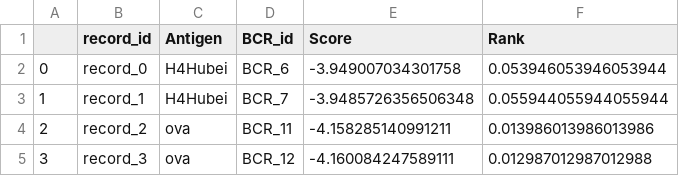
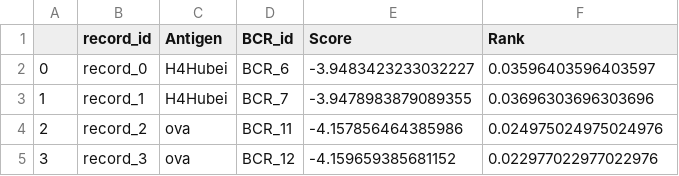
Before and after one commit to ice4prince/Cmai, a CSV file: data/example/output/binding_results.csv, drawn as a sheet.

Commit message:
add example results.

```diff
--- a/data/example/output/binding_results.csv
+++ b/data/example/output/binding_results.csv
@@ -1,5 +1,5 @@
 ,record_id,Antigen,BCR_id,Score,Rank
-0,record_0,H4Hubei,BCR_6,-3.949007034301758,0.053946053946053944
-1,record_1,H4Hubei,BCR_7,-3.9485726356506348,0.055944055944055944
-2,record_2,ova,BCR_11,-4.158285140991211,0.013986013986013986
-3,record_3,ova,BCR_12,-4.160084247589111,0.012987012987012988
+0,record_0,H4Hubei,BCR_6,-3.9483423233032227,0.03596403596403597
+1,record_1,H4Hubei,BCR_7,-3.9478983879089355,0.03696303696303696
+2,record_2,ova,BCR_11,-4.157856464385986,0.024975024975024976
+3,record_3,ova,BCR_12,-4.159659385681152,0.022977022977022976
```
